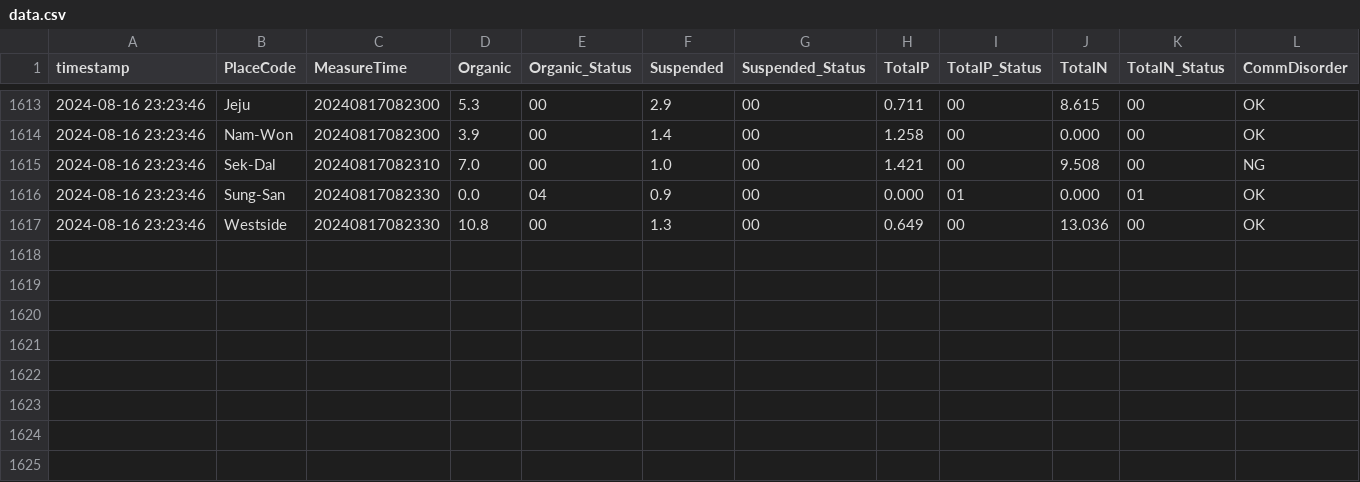
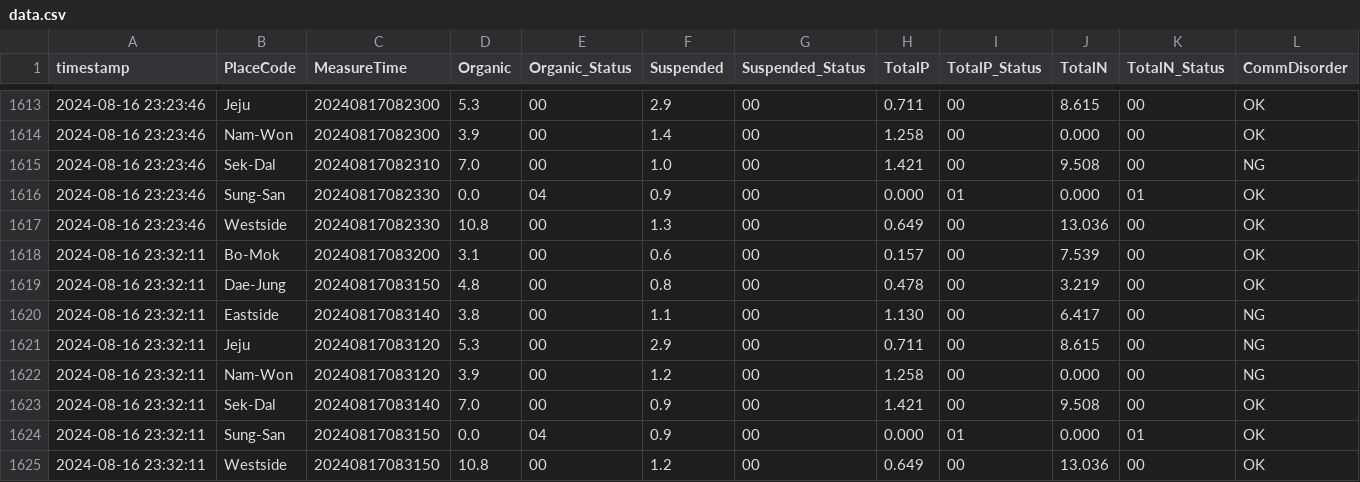
Before and after one commit to lynnjean/Jeju_Eco_Analysis, a CSV file: data.csv, drawn as a sheet; only a part is shown, gaps mark what is left out; the diff names each change by its address in the sheet, - before the commit and + after, or states it on an @@ line.

Commit message:
Add new data

```diff
--- a/data.csv
+++ b/data.csv
+row 1618: 2024-08-16 23:32:11 | Bo-Mok | 20240817083200 | 3.1 | 00 | 0.6 | 00 | 0.157 | 00 | 7.539 | 00 | OK
+row 1619: 2024-08-16 23:32:11 | Dae-Jung | 20240817083150 | 4.8 | 00 | 0.8 | 00 | 0.478 | 00 | 3.219 | 00 | OK
+row 1620: 2024-08-16 23:32:11 | Eastside | 20240817083140 | 3.8 | 00 | 1.1 | 00 | 1.130 | 00 | 6.417 | 00 | NG
+row 1621: 2024-08-16 23:32:11 | Jeju | 20240817083120 | 5.3 | 00 | 2.9 | 00 | 0.711 | 00 | 8.615 | 00 | NG
+row 1622: 2024-08-16 23:32:11 | Nam-Won | 20240817083120 | 3.9 | 00 | 1.2 | 00 | 1.258 | 00 | 0.000 | 00 | NG
+row 1623: 2024-08-16 23:32:11 | Sek-Dal | 20240817083140 | 7.0 | 00 | 0.9 | 00 | 1.421 | 00 | 9.508 | 00 | OK
+row 1624: 2024-08-16 23:32:11 | Sung-San | 20240817083150 | 0.0 | 04 | 0.9 | 00 | 0.000 | 01 | 0.000 | 01 | OK
+row 1625: 2024-08-16 23:32:11 | Westside | 20240817083150 | 10.8 | 00 | 1.2 | 00 | 0.649 | 00 | 13.036 | 00 | OK
```
